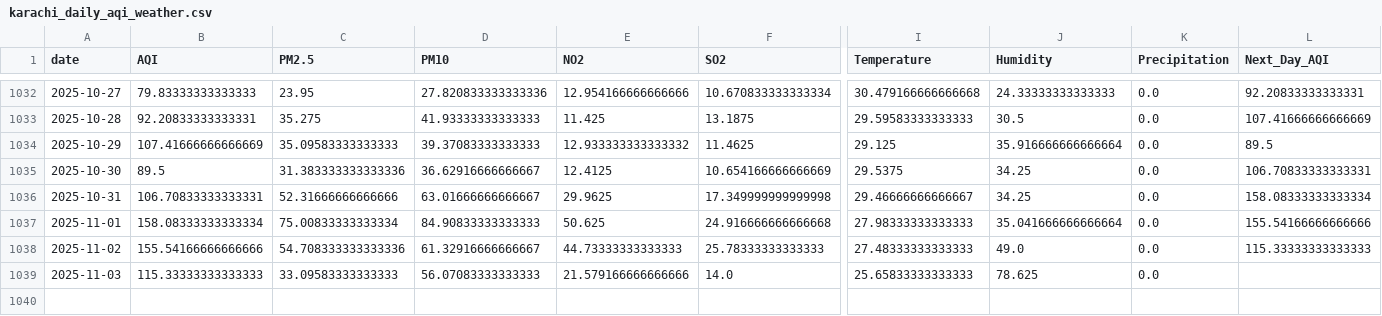
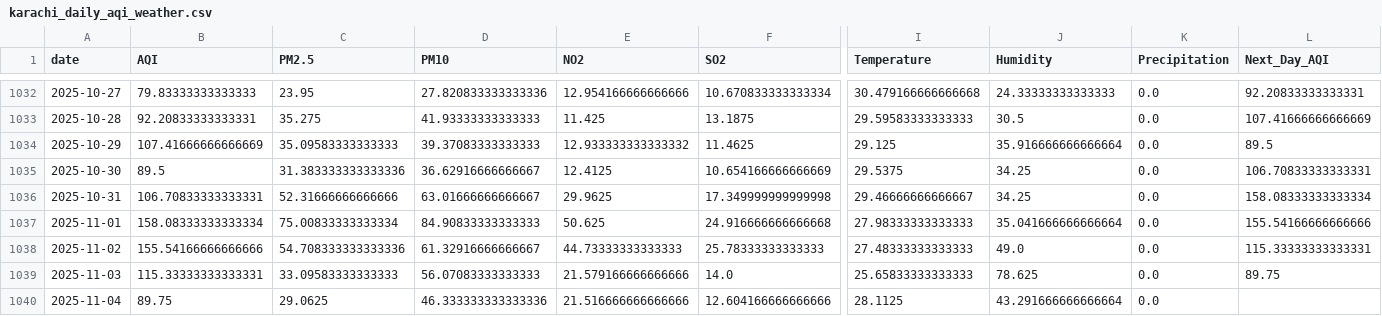
Before and after one commit to SheemaMasood381/Pearls-Karachi-AQI-Prediction-for-next-3-days-, a CSV file: data/karachi_daily_aqi_weather.csv, drawn as a sheet; only a part is shown, gaps mark what is left out; rows hold the shown columns only; the diff names each change by its address in the sheet, - before the commit and + after, or states it on an @@ line.

```diff
--- a/data/karachi_daily_aqi_weather.csv
+++ b/data/karachi_daily_aqi_weather.csv
-L1038 (Next_Day_AQI): 115.33333333333333
+L1038 (Next_Day_AQI): 115.33333333333331
-B1039 (AQI): 115.33333333333333
+B1039 (AQI): 115.33333333333331
-L1039 (Next_Day_AQI): (empty)
+L1039 (Next_Day_AQI): 89.75
+row 1040: 2025-11-04 | 89.75 | 29.0625 | 46.333333333333336 | 21.516666666666666 | 12.604166666666666 | 28.1125 | 43.291666666666664 | 0.0
```
Also changed, not shown: lime_explanations/lime_explanation.csv, processed_data/daily_karachi_preprocessed.csv, 4 other files.
